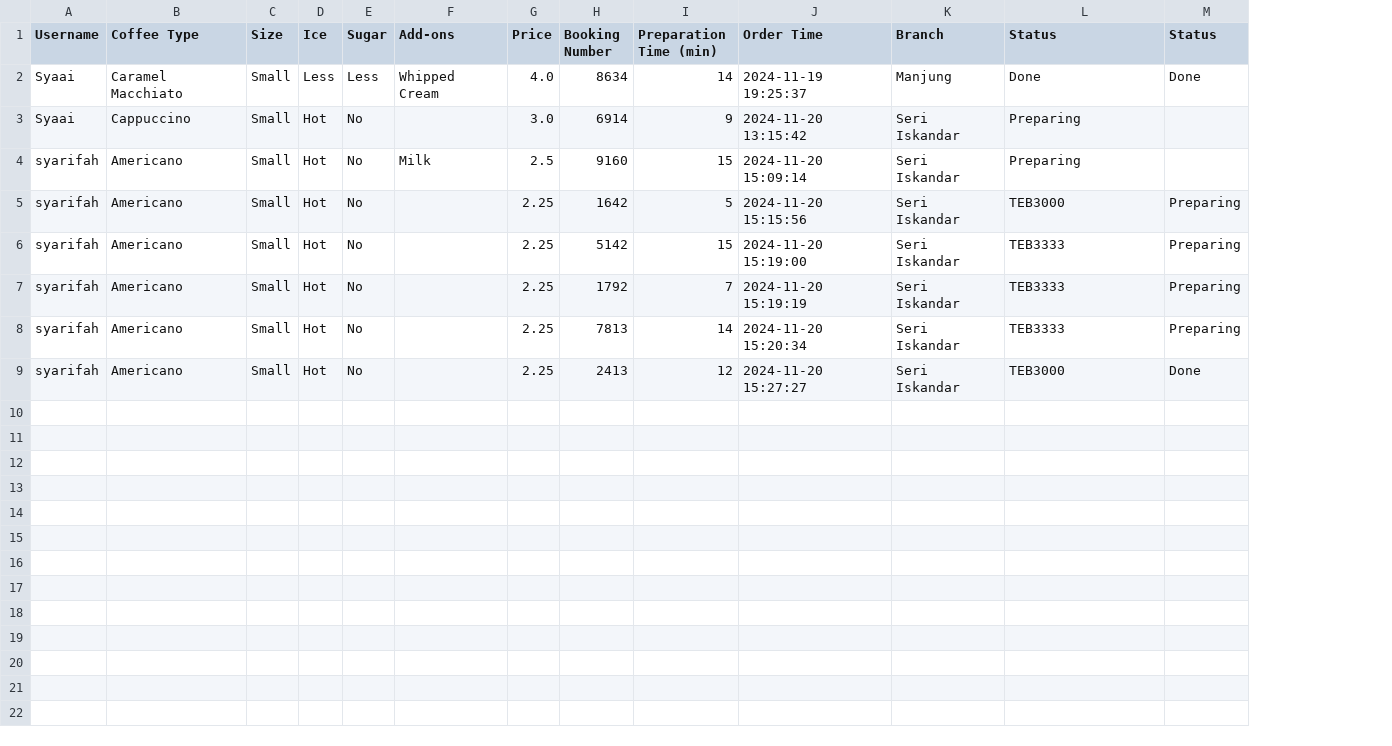
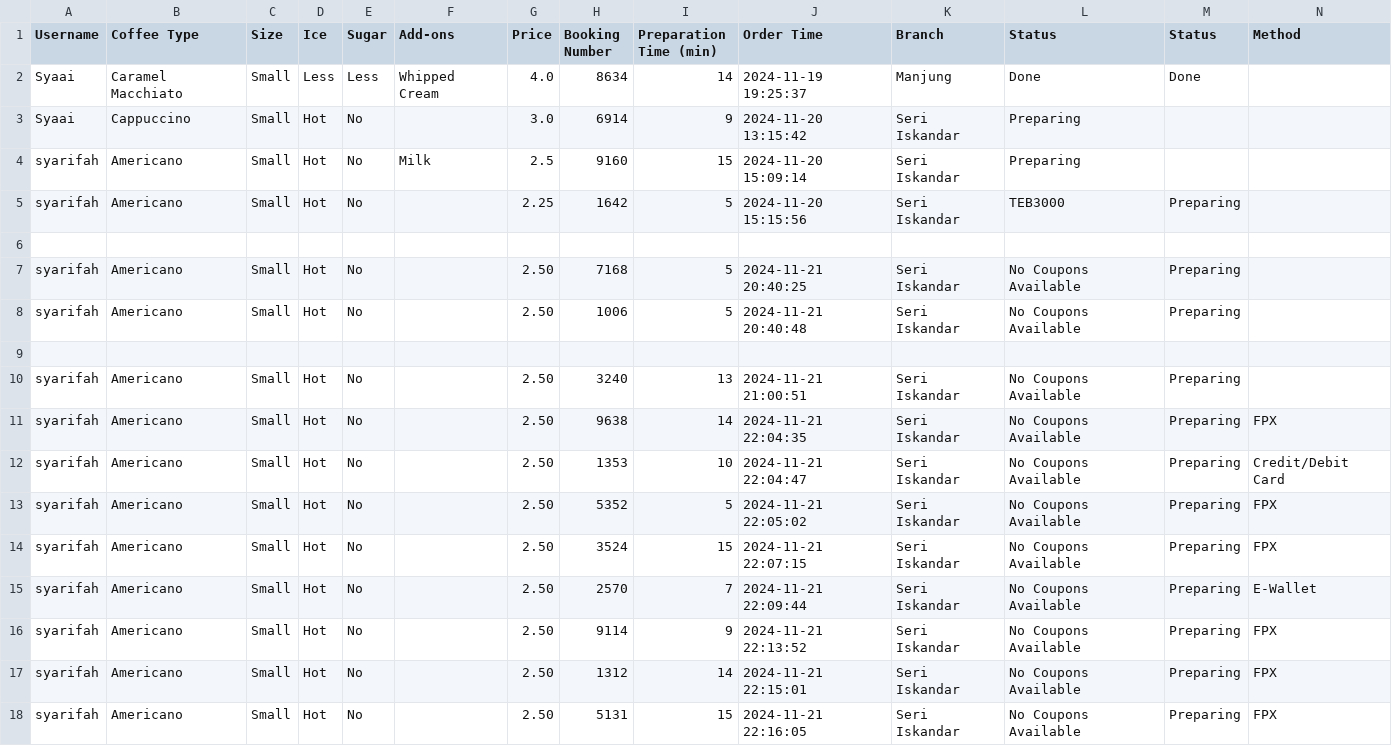
Before and after one commit to Syarifah133/DataVisualization, a CSV file: Cafe/orders.csv, drawn as a sheet; addresses are those after the commit; the diff names each change by its address in the sheet, - before the commit and + after, or states it on an @@ line.

```diff
--- a/Cafe/orders.csv
+++ b/Cafe/orders.csv
+column N (Method), rows 14-15: FPX | E-Wallet; rows 17-18: FPX | FPX
+row 6: (empty)
+row 7: syarifah | Americano | Small | Hot | No |  | 2.50 | 7168 | 5 | 2024-11-21 20:40:25 | Seri Iskandar | No Coupons Available | Preparing
+row 8: syarifah | Americano | Small | Hot | No |  | 2.50 | 1006 | 5 | 2024-11-21 20:40:48 | Seri Iskandar | No Coupons Available | Preparing
+row 9: (empty)
+row 10: syarifah | Americano | Small | Hot | No |  | 2.50 | 3240 | 13 | 2024-11-21 21:00:51 | Seri Iskandar | No Coupons Available | Preparing
+row 11: syarifah | Americano | Small | Hot | No |  | 2.50 | 9638 | 14 | 2024-11-21 22:04:35 | Seri Iskandar | No Coupons Available | Preparing | FPX
+row 12: syarifah | Americano | Small | Hot | No |  | 2.50 | 1353 | 10 | 2024-11-21 22:04:47 | Seri Iskandar | No Coupons Available | Preparing | Credit/Debit Card
+row 13: syarifah | Americano | Small | Hot | No |  | 2.50 | 5352 | 5 | 2024-11-21 22:05:02 | Seri Iskandar | No Coupons Available | Preparing | FPX
-G14:G15 (Price): 2.25
+G14:G15 (Price): 2.50
-H14 (Booking Number): 5142
+H14 (Booking Number): 3524
-J14 (Order Time): 2024-11-20 15:19:00
+J14 (Order Time): 2024-11-21 22:07:15
-L14:L15 (Status): TEB3333
+L14:L15 (Status): No Coupons Available
-H15 (Booking Number): 1792
+H15 (Booking Number): 2570
-J15 (Order Time): 2024-11-20 15:19:19
+J15 (Order Time): 2024-11-21 22:09:44
+row 16: syarifah | Americano | Small | Hot | No |  | 2.50 | 9114 | 9 | 2024-11-21 22:13:52 | Seri Iskandar | No Coupons Available | Preparing | FPX
-G17:G18 (Price): 2.25
+G17:G18 (Price): 2.50
-H17 (Booking Number): 7813
+H17 (Booking Number): 1312
-J17 (Order Time): 2024-11-20 15:20:34
+J17 (Order Time): 2024-11-21 22:15:01
-L17 (Status): TEB3333
+L17 (Status): No Coupons Available
-H18 (Booking Number): 2413
+H18 (Booking Number): 5131
-I18 (Preparation Time (min)): 12
+I18 (Preparation Time (min)): 15
-J18 (Order Time): 2024-11-20 15:27:27
+J18 (Order Time): 2024-11-21 22:16:05
-L18 (Status): TEB3000
+L18 (Status): No Coupons Available
-M18 (Status): Done
+M18 (Status): Preparing
```
Also changed, not shown: Cafe/coupons.csv, 40 other files.
